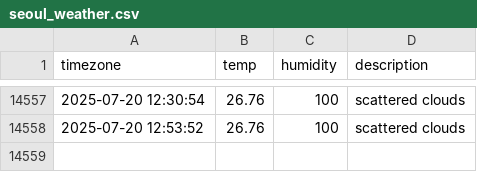
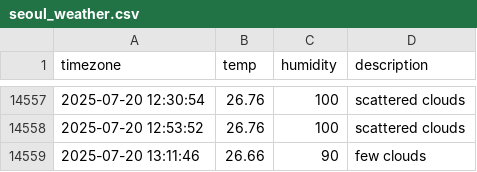
Before and after one commit to ILLQUADZ/seoul_weather, a CSV file: seoul_weather.csv, drawn as a sheet; only a part is shown, gaps mark what is left out.

```diff
--- a/seoul_weather.csv
+++ b/seoul_weather.csv
@@ -14558 +14558,2 @@ timezone,temp,humidity,description
 2025-07-20 12:53:52,26.76,100,scattered clouds
+2025-07-20 13:11:46,26.66,90,few clouds
```
